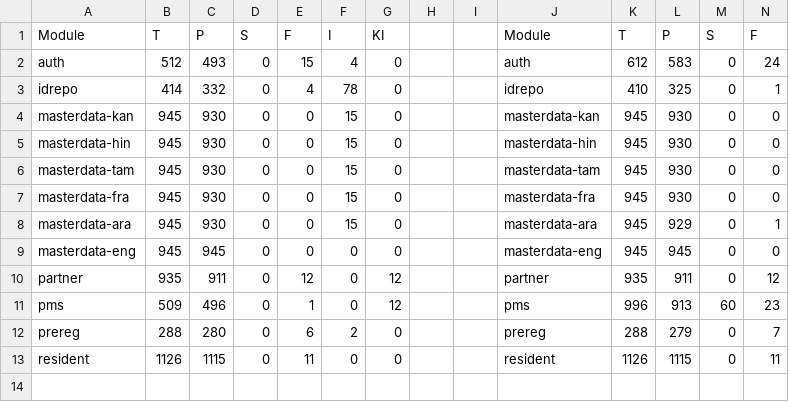
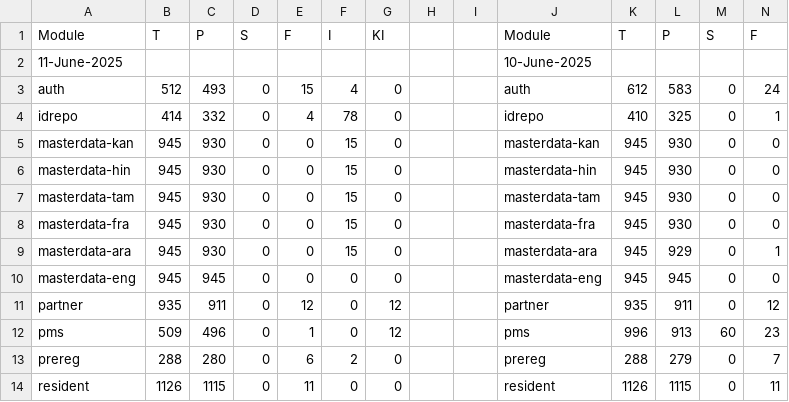
Before and after one commit to shubham17998/minio-report-tracker, a CSV file: minio-report-tracker/spreadsheet/reports.csv, drawn as a sheet; only a part is shown; rows hold the shown columns only; the diff names each change by its address in the sheet, - before the commit and + after, or states it on an @@ line.

```diff
--- a/minio-report-tracker/spreadsheet/reports.csv
+++ b/minio-report-tracker/spreadsheet/reports.csv
+row 2: 11-June-2025 |  |  |  |  |  |  |  |  | 10-June-2025
```
